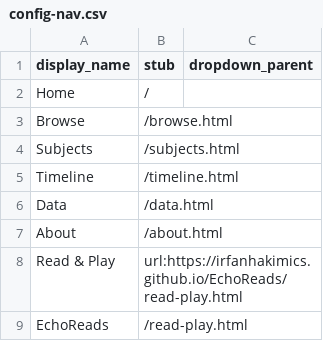
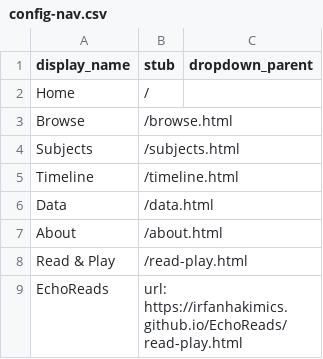
Before and after one commit to irfanhakimics/echoreadscsv, a CSV file: _data/config-nav.csv, drawn as a sheet.

Commit message:
Updated About page

```diff
--- a/_data/config-nav.csv
+++ b/_data/config-nav.csv
@@ -7,3 +7,3 @@ Data,/data.html,
 About,/about.html,
-Read & Play,url:https://irfanhakimics.github.io/EchoReads/read-play.html,
-EchoReads,/read-play.html,
+Read & Play,/read-play.html,
+EchoReads,url: https://irfanhakimics.github.io/EchoReads/read-play.html,
```
